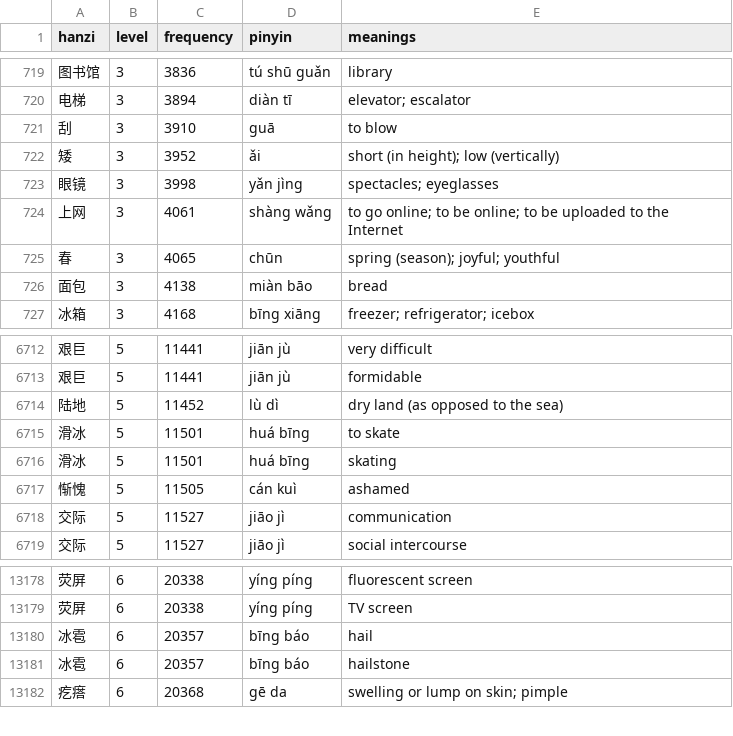
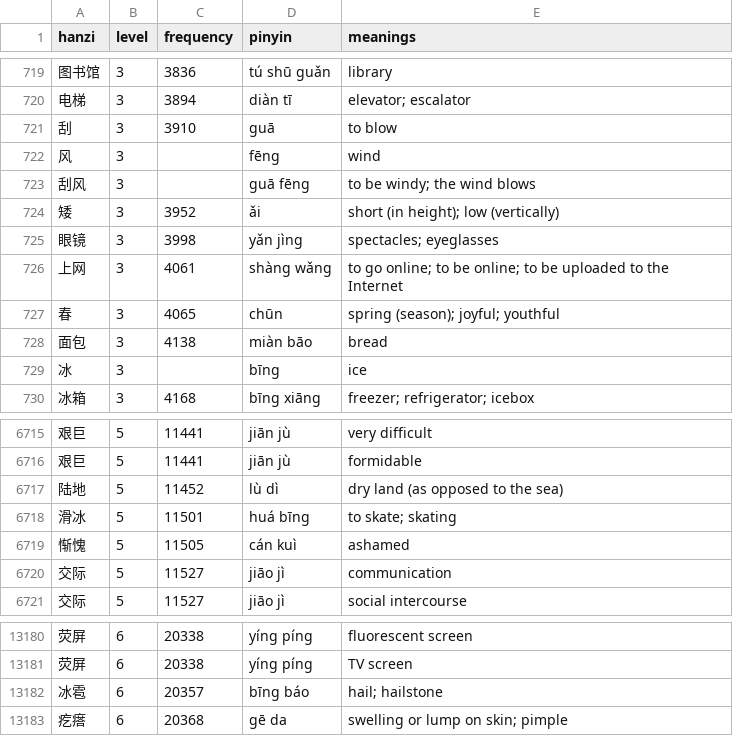
Before and after one commit to MarcFraile/hsk-flash-cards, a CSV file: data/hsk-manual.csv, drawn as a sheet; only a part is shown, gaps mark what is left out; removed rows and columns are numbered as before the commit, all else as after; the diff names each change by its address in the sheet, - before the commit and + after, or states it on an @@ line.

Commit message:
data/hsk-manual: more adjustments based on HSK3 materials.

```diff
--- a/data/hsk-manual.csv
+++ b/data/hsk-manual.csv
+row 722: 风 | 3 |  | fēng | wind
+row 723: 刮风 | 3 |  | guā fēng | to be windy; the wind blows
+row 729: 冰 | 3 |  | bīng | ice
-E6718 (meanings): to skate
+E6718 (meanings): to skate; skating
-row 6716: 滑冰 | 5 | 11501 | huá bīng | skating
-row 13180: 冰雹 | 6 | 20357 | bīng báo | hail
-E13182 (meanings): hailstone
+E13182 (meanings): hail; hailstone
```
